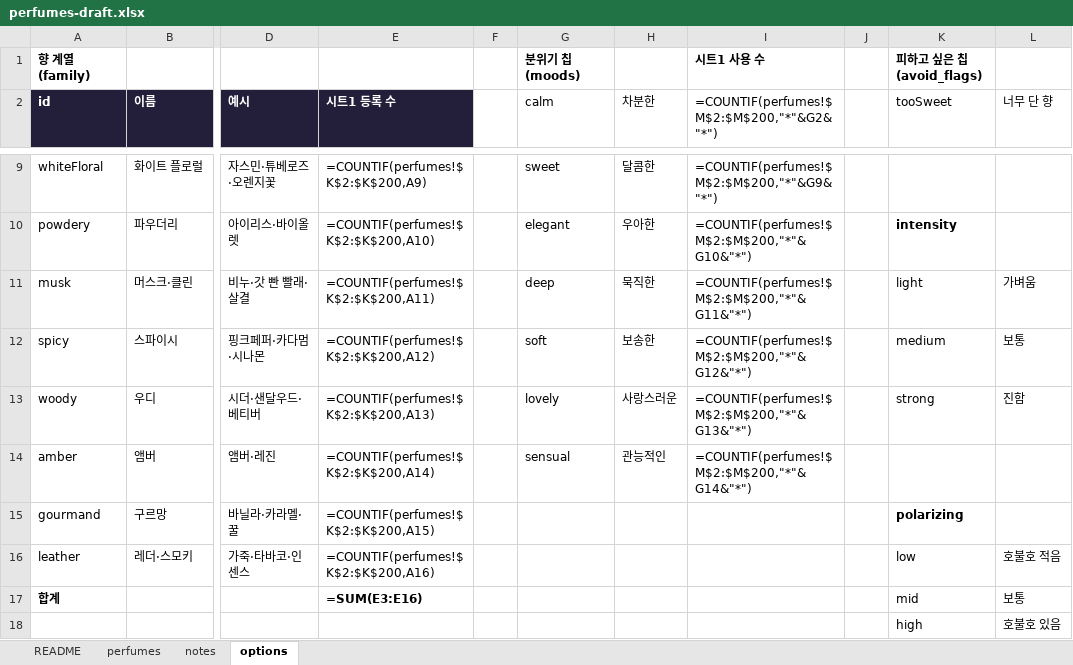
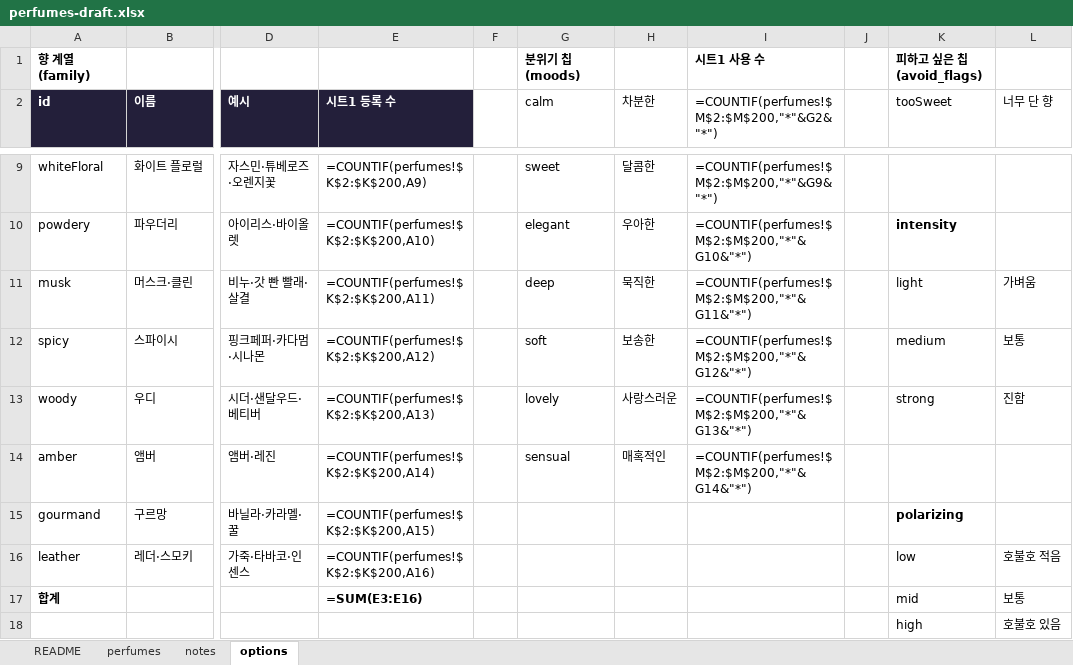
Before and after one commit to eroonsung/project-scentnote, an Excel workbook: docs/perfumes-draft.xlsx, sheet options, drawn as a sheet; only a part is shown, gaps mark what is left out; values as stored, in another font and other column widths than the file's, no borders; formulas without a stored value are shown as written; the diff names each change by its address in the sheet, - before the commit and + after, or states it on an @@ line.

```diff
--- a/docs/perfumes-draft.xlsx (sheet options)
+++ b/docs/perfumes-draft.xlsx (sheet options)
-H14 (차분한): 관능적인
+H14 (차분한): 매혹적인
```
Also changed, not shown: sheet README, sheet perfumes, 5 other files.
